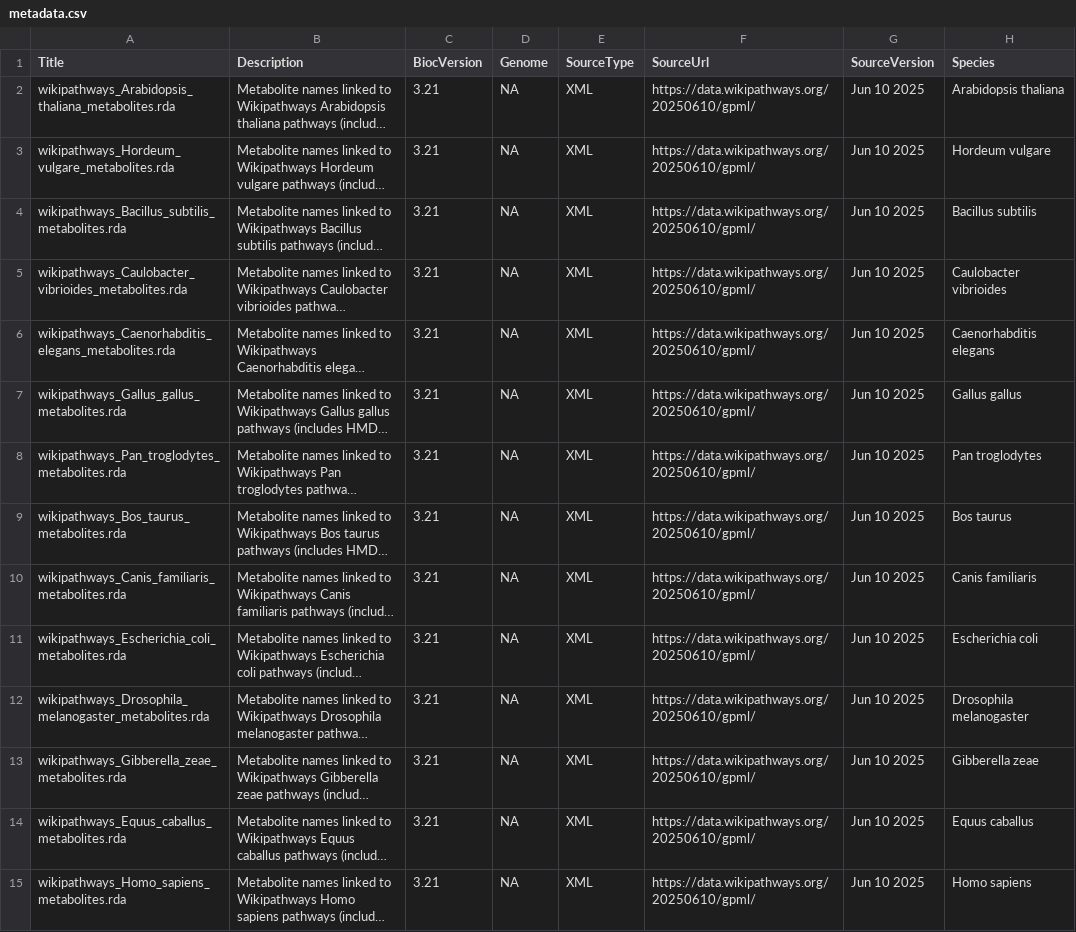
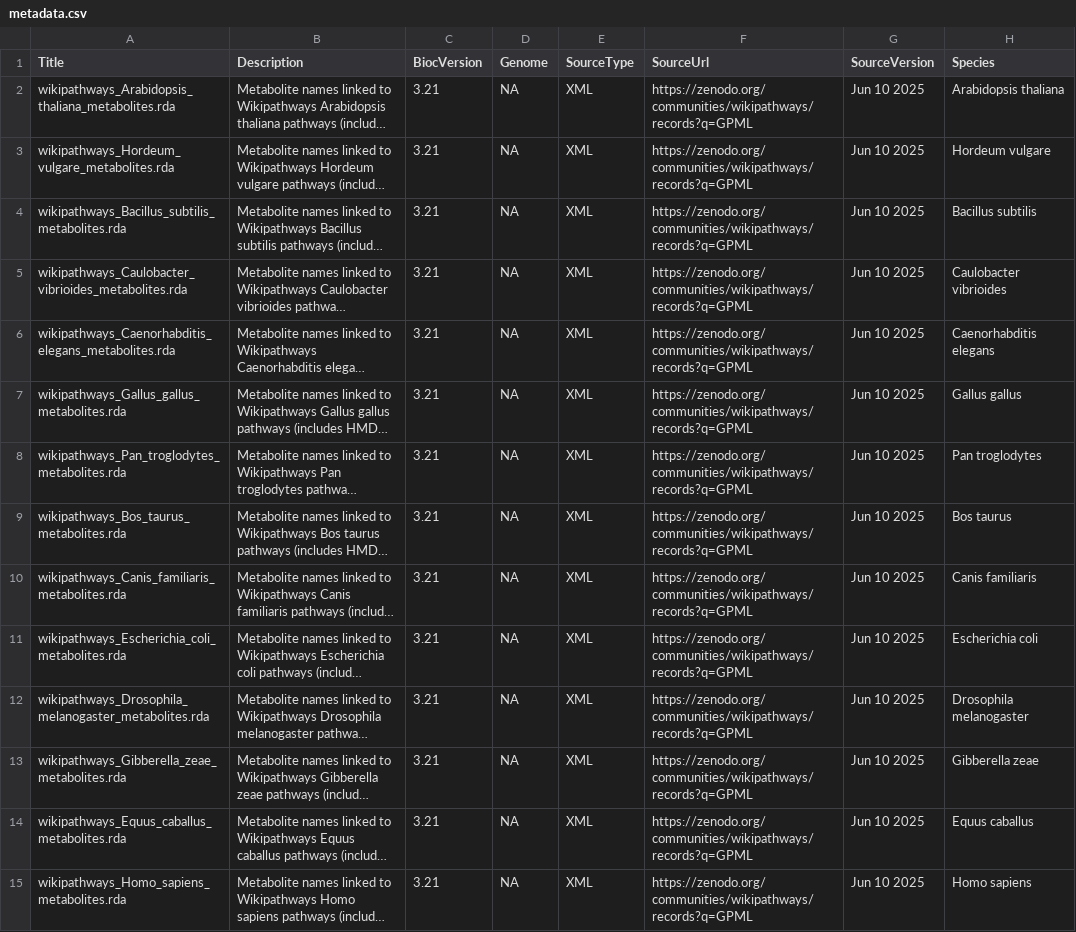
Before and after one commit to kozo2/AHWikipathwaysDbs, a CSV file: inst/extdata/metadata.csv, drawn as a sheet; only a part is shown; long unchanged cells end in …; the diff covers the shown part only; the diff names each change by its address in the sheet, - before the commit and + after, or states it on an @@ line.

```diff
--- a/inst/extdata/metadata.csv
+++ b/inst/extdata/metadata.csv
-F2:F15 (SourceUrl): https://data.wikipathways.org/20250610/gpml/
+F2:F15 (SourceUrl): https://zenodo.org/communities/wikipathways/records?q=GPML
```
Also changed, not shown: 13 edited cells elsewhere in this file, 3 other files.
